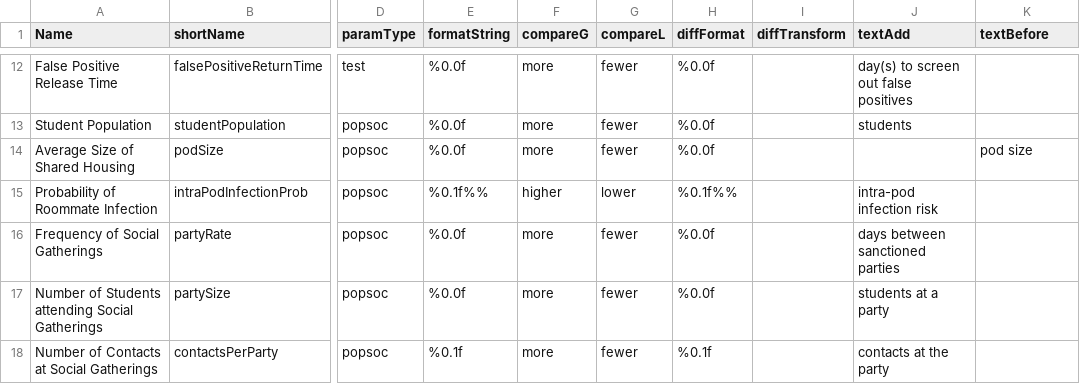
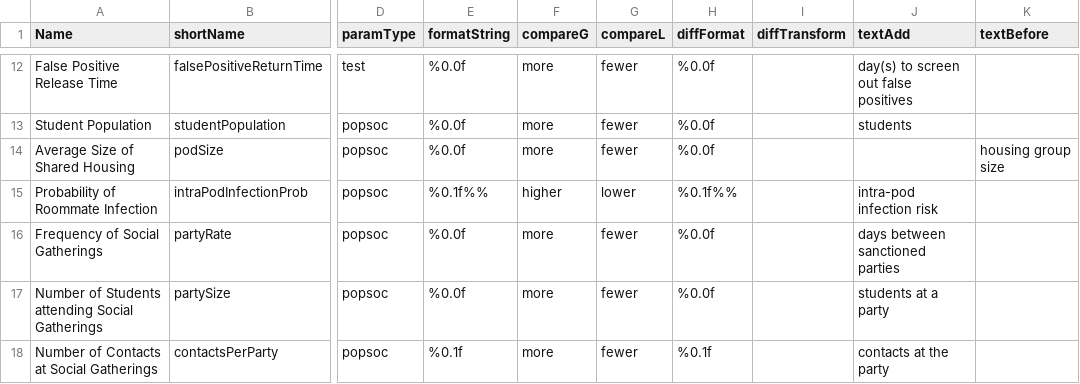
Before and after one commit to zagrebmukerjee/harvard-covid, a CSV file: ParamTableTextAndFormat.csv, drawn as a sheet; only a part is shown, gaps mark what is left out; the diff names each change by its address in the sheet, - before the commit and + after, or states it on an @@ line.

```diff
--- a/ParamTableTextAndFormat.csv
+++ b/ParamTableTextAndFormat.csv
-K14 (textBefore): pod size
+K14 (textBefore): housing group size
```
Also changed, not shown: RunValues.csv, 17 other files.
